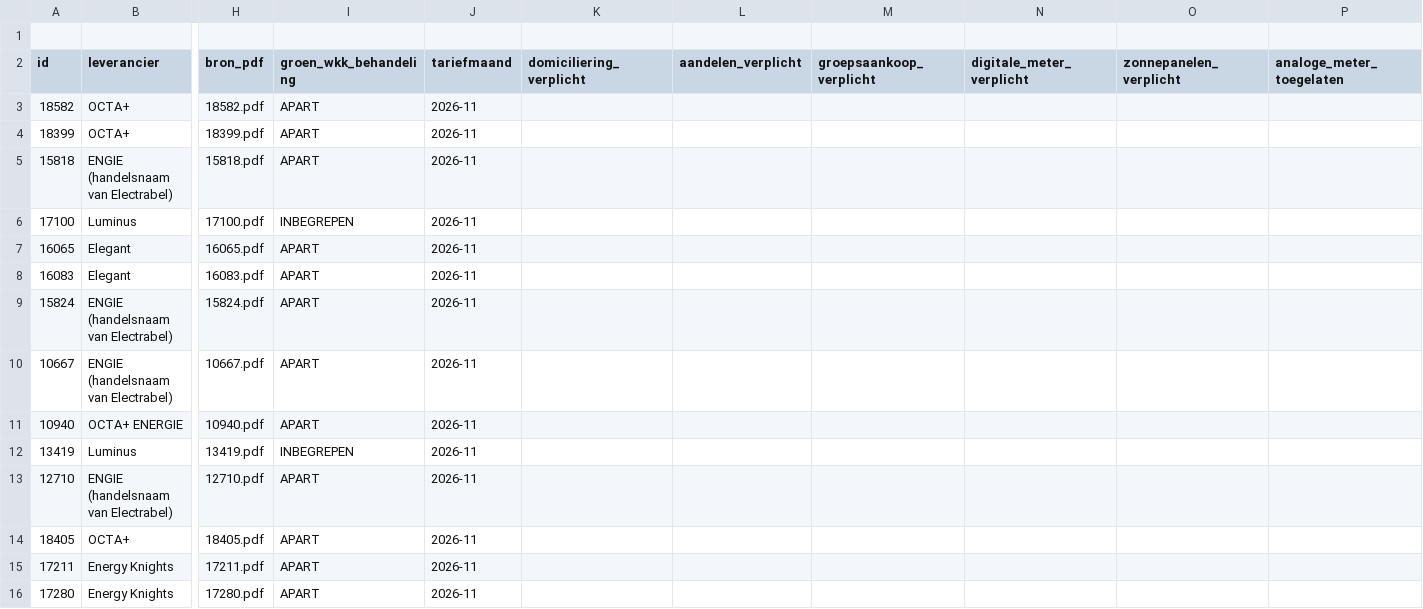
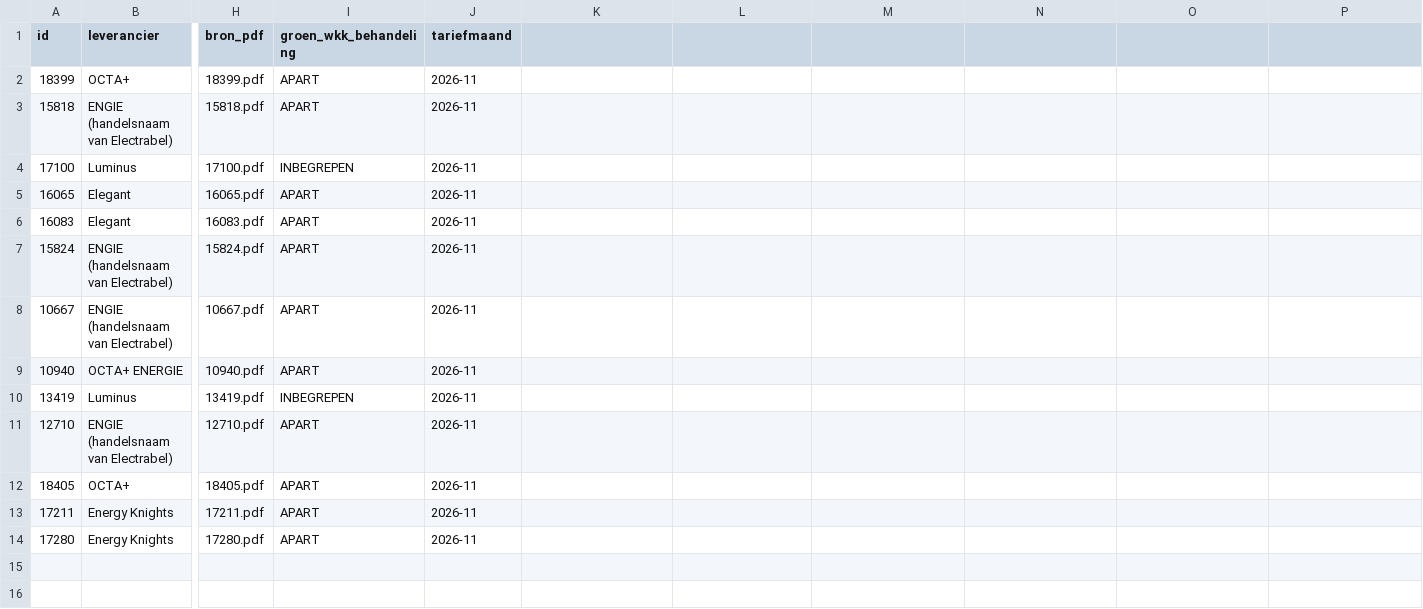
Before and after one commit to ronnybovee-byte/EnergieEerlijk-Tarieven, a CSV file: tariefkaart_scenarios_v120.csv, drawn as a sheet; only a part is shown, gaps mark what is left out; removed rows and columns are numbered as before the commit, all else as after; rows hold the shown columns only; the diff names each change by its address in the sheet, - before the commit and + after, or states it on an @@ line.

Commit message:
Update tariefkaart_scenarios_v120.csv structure
Removed some columns from the CSV file.

```diff
--- a/tariefkaart_scenarios_v120.csv
+++ b/tariefkaart_scenarios_v120.csv
-row 1: (empty)
-K1: domiciliering_verplicht
+K1: (empty)
-L1: aandelen_verplicht
+L1: (empty)
-M1: groepsaankoop_verplicht
+M1: (empty)
-N1: digitale_meter_verplicht
+N1: (empty)
-O1: zonnepanelen_verplicht
+O1: (empty)
-P1: analoge_meter_toegelaten
+P1: (empty)
-row 3: 18582 | OCTA+ | 18582.pdf | APART | 2026-11
```
